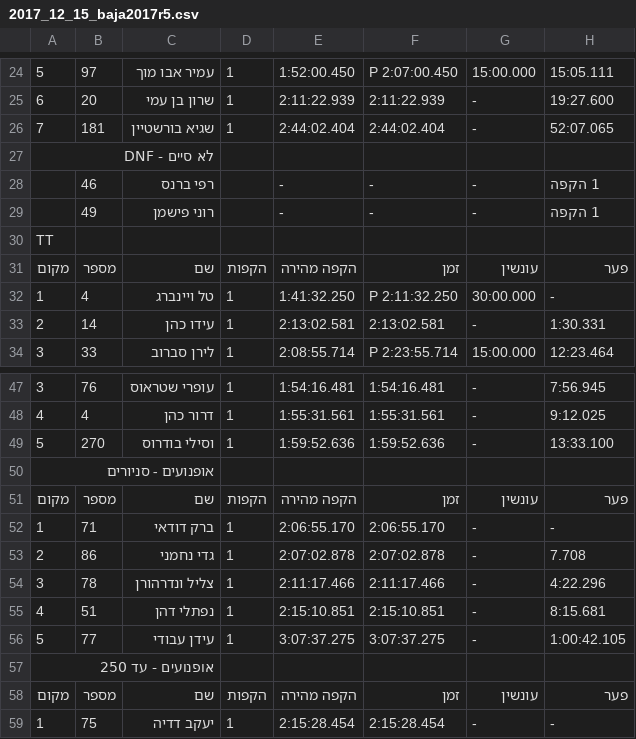
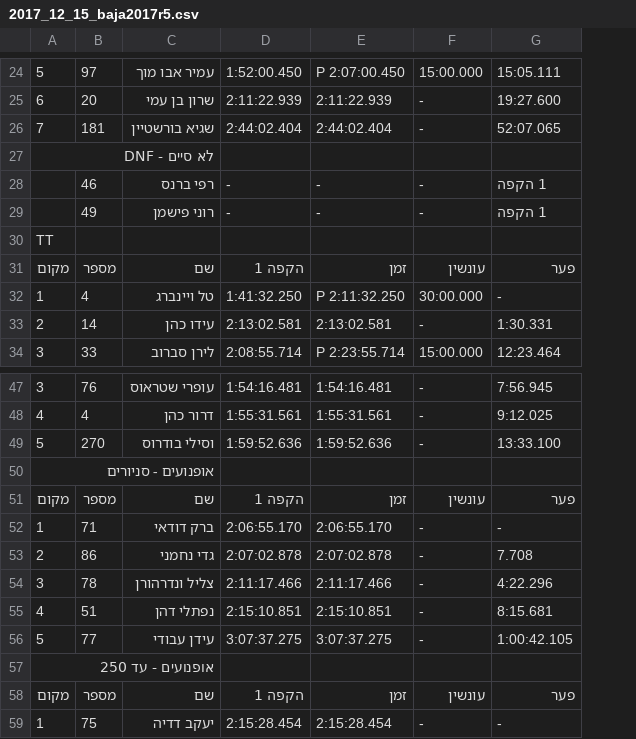
Before and after one commit to tnuatiming/tnuatiming.github.io, a CSV file: csv/2017_12_15_baja2017r5.csv, drawn as a sheet; only a part is shown, gaps mark what is left out; removed rows and columns are numbered as before the commit, all else as after; the diff covers the shown part only; the diff names each change by its address in the sheet, - before the commit and + after, or states it on an @@ line.

```diff
--- a/csv/2017_12_15_baja2017r5.csv
+++ b/csv/2017_12_15_baja2017r5.csv
-column D, rows 24-34: 1 | 1 | 1 |  |  |  |  | הקפות | 1 | 1 | 1; rows 47-59: 1 | 1 | 1 |  | הקפות | 1 | 1 | 1 | 1 | 1 |  | הקפות | 1
-D31: הקפה מהירה
+D31: הקפה 1
-D51: הקפה מהירה
+D51: הקפה 1
-D58: הקפה מהירה
+D58: הקפה 1
```
Also changed, not shown: 7 edited cells elsewhere in this file, 1 other file.
